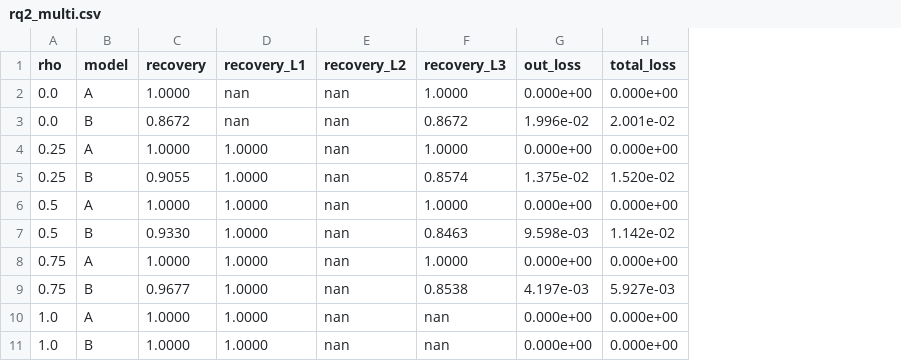
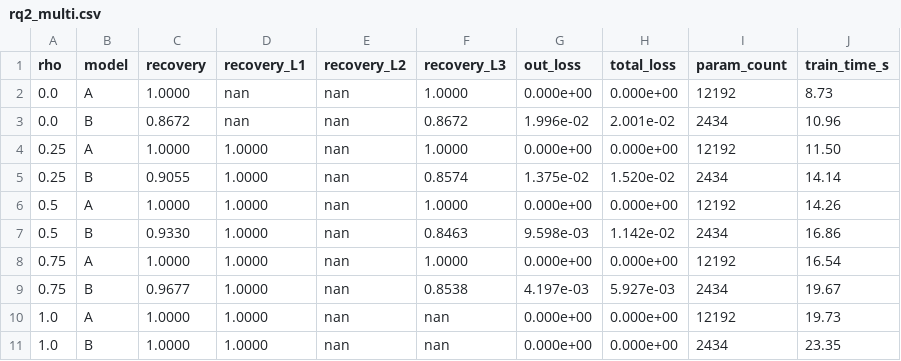
Before and after one commit to danielhz/temporalbox, a CSV file: figure_data/rq2_multi.csv, drawn as a sheet; the diff names each change by its address in the sheet, - before the commit and + after, or states it on an @@ line.

Commit message:
RQ2 CSVs regenerated with cost panel (param_count, train_time_s)

```diff
--- a/figure_data/rq2_multi.csv
+++ b/figure_data/rq2_multi.csv
+column I (param_count), rows 2-11: 12192 | 2434 | 12192 | 2434 | 12192 | 2434 | 12192 | 2434 | 12192 | 2434
+column J (train_time_s), rows 2-11: 8.73 | 10.96 | 11.50 | 14.14 | 14.26 | 16.86 | 16.54 | 19.67 | 19.73 | 23.35
```
Also changed, not shown: figure_data/rq2_single.csv.
